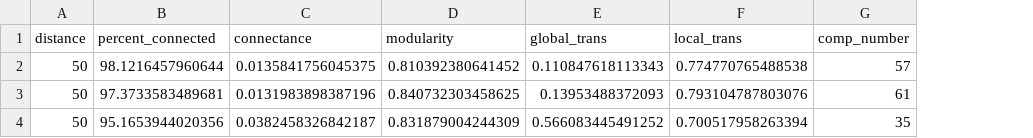
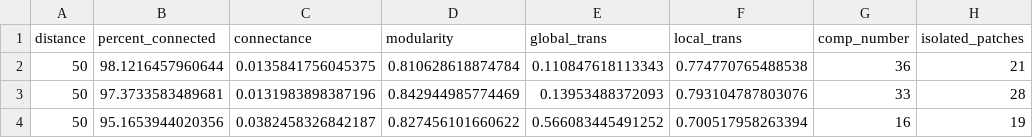
Before and after one commit to claudiamameli/MEC8_Alpine_Species_Connectivity, a CSV file: graph_df/gnap_net_metrics.csv, drawn as a sheet; only a part is shown; the diff names each change by its address in the sheet, - before the commit and + after, or states it on an @@ line.

```diff
--- a/graph_df/gnap_net_metrics.csv
+++ b/graph_df/gnap_net_metrics.csv
+column H (isolated_patches), rows 2-4: 21 | 28 | 19
-D2 (modularity): 0.810392380641452
+D2 (modularity): 0.810628618874784
-G2 (comp_number): 57
+G2 (comp_number): 36
-D3 (modularity): 0.840732303458625
+D3 (modularity): 0.842944985774469
-G3 (comp_number): 61
+G3 (comp_number): 33
-D4 (modularity): 0.831879004244309
+D4 (modularity): 0.827456101660622
-G4 (comp_number): 35
+G4 (comp_number): 16
```
Also changed, not shown: graph_df/gnap_fut245_node_metrics.csv, graph_df/gnap_fut585_node_metrics.csv, 4 other files.
